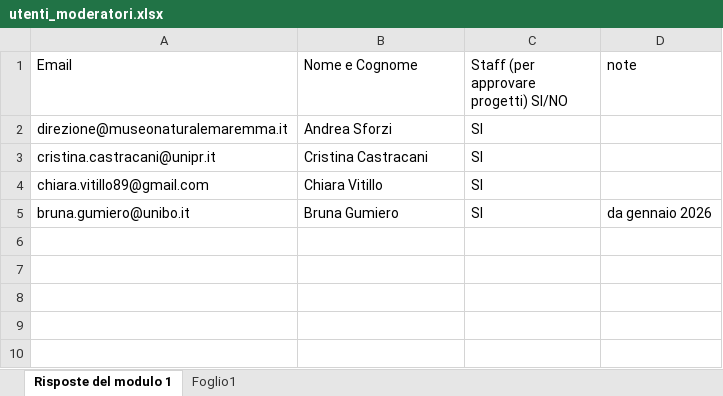
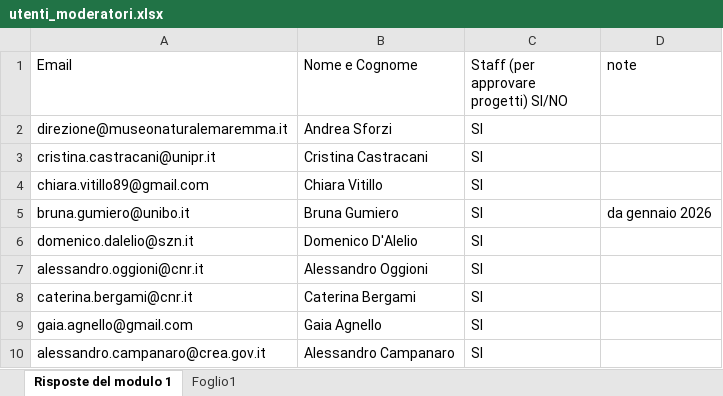
Before and after one commit to marley71/EU-CS_platform, an Excel workbook: resources/utenti_moderatori.xlsx, sheet Risposte del modulo 1, drawn as a sheet; values as stored, in another font and other column widths than the file's, no borders; charts and pictures not drawn; the diff names each change by its address in the sheet, - before the commit and + after, or states it on an @@ line.

Commit message:
aggioranti utenti moderatori

```diff
--- a/resources/utenti_moderatori.xlsx (sheet Risposte del modulo 1)
+++ b/resources/utenti_moderatori.xlsx (sheet Risposte del modulo 1)
+row 6: domenico.dalelio@szn.it | Domenico D'Alelio | SI
+row 7: alessandro.oggioni@cnr.it | Alessandro Oggioni | SI
+row 8: caterina.bergami@cnr.it | Caterina Bergami | SI
+row 9: gaia.agnello@gmail.com | Gaia Agnello | SI
+row 10: alessandro.campanaro@crea.gov.it | Alessandro Campanaro | SI
```
Also changed, not shown: charts or pictures, 1 other file.
